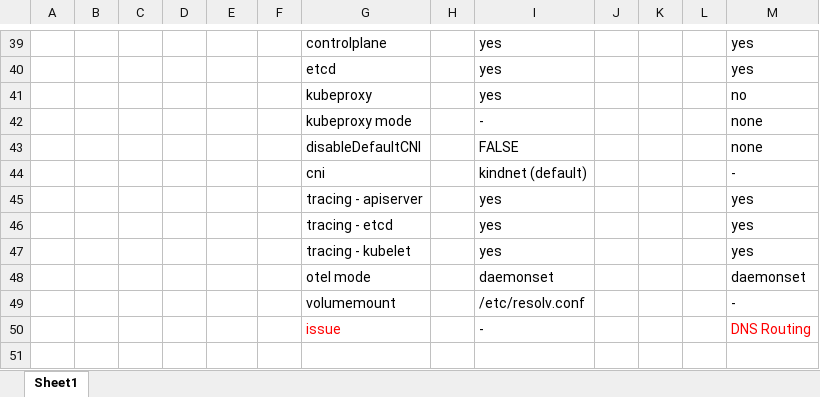
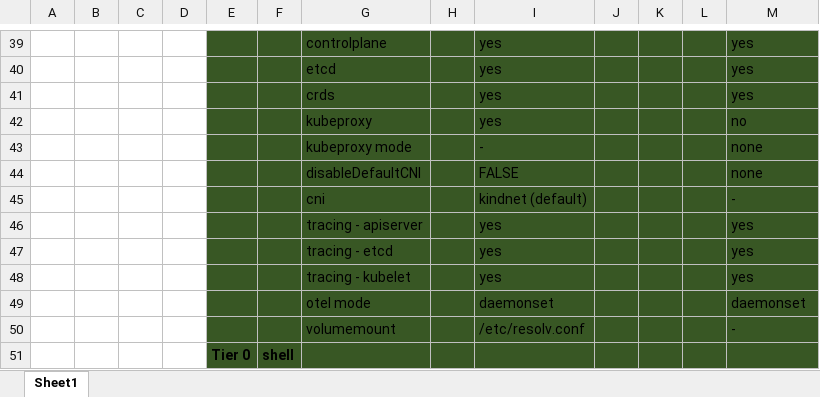
Before and after one commit to rkdutta/sre-playground, an Excel workbook: Tiers.xlsx, sheet Sheet1, drawn as a sheet; only a part is shown, gaps mark what is left out; values as stored, in another font and other column widths than the file's, no borders; removed rows and columns are numbered as before the commit, all else as after; the diff covers the shown part only; the diff names each change by its address in the sheet, - before the commit and + after, or states it on an @@ line.

```diff
--- a/Tiers.xlsx (sheet Sheet1)
+++ b/Tiers.xlsx (sheet Sheet1)
-E39:M40 fill: none
+E39:M40 fill: #385724
+row 41:  |  |  |  |  |  | crds |  | yes |  |  |  | yes
-E42:M50 fill: none
+E42:M50 fill: #385724
-row 50:  |  |  |  |  |  | issue |  | - |  |  |  | DNS Routing
+row 51:  |  |  |  | Tier 0 | shell
```
Also changed, not shown: 4 added rows, 4 removed rows, 19 edited cells and cell formats elsewhere in this sheet, 1 other file.
